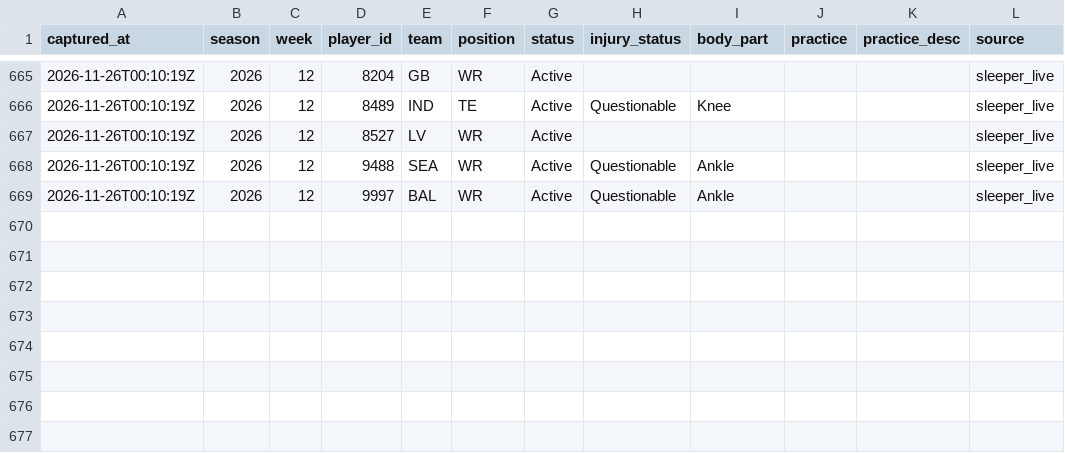
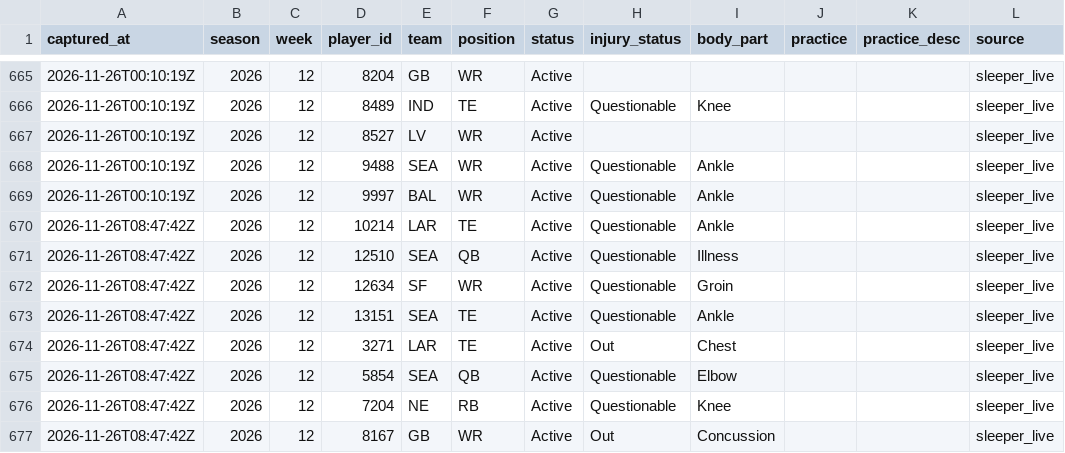
Before and after one commit to h-keenan/FANTASYGMLAB, a CSV file: data/injury_history/events_2026.csv, drawn as a sheet; only a part is shown, gaps mark what is left out.

Commit message:
chore(data): scheduled injury-status sync
Automated by the fantasygm-lab-injury-status-sync cron. Patches only the status/injury_status columns of existing data/players.db rows from Sleeper's live player feed -- not a full players.db rebuild.
Files: data/players.db, data/sleeper_players.json, data/injury_history/events_2026.csv

```diff
--- a/data/injury_history/events_2026.csv
+++ b/data/injury_history/events_2026.csv
@@ -669 +669,9 @@ captured_at,season,week,player_id,team,position,status,injury_status,body_part,p
 2026-11-26T00:10:19Z,2026,12,9997,BAL,WR,Active,Questionable,Ankle,,,sleeper_live
+2026-11-26T08:47:42Z,2026,12,10214,LAR,TE,Active,Questionable,Ankle,,,sleeper_live
+2026-11-26T08:47:42Z,2026,12,12510,SEA,QB,Active,Questionable,Illness,,,sleeper_live
+2026-11-26T08:47:42Z,2026,12,12634,SF,WR,Active,Questionable,Groin,,,sleeper_live
+2026-11-26T08:47:42Z,2026,12,13151,SEA,TE,Active,Questionable,Ankle,,,sleeper_live
+2026-11-26T08:47:42Z,2026,12,3271,LAR,TE,Active,Out,Chest,,,sleeper_live
+2026-11-26T08:47:42Z,2026,12,5854,SEA,QB,Active,Questionable,Elbow,,,sleeper_live
+2026-11-26T08:47:42Z,2026,12,7204,NE,RB,Active,Questionable,Knee,,,sleeper_live
+2026-11-26T08:47:42Z,2026,12,8167,GB,WR,Active,Out,Concussion,,,sleeper_live
```
Also changed, not shown: 2 other files.
